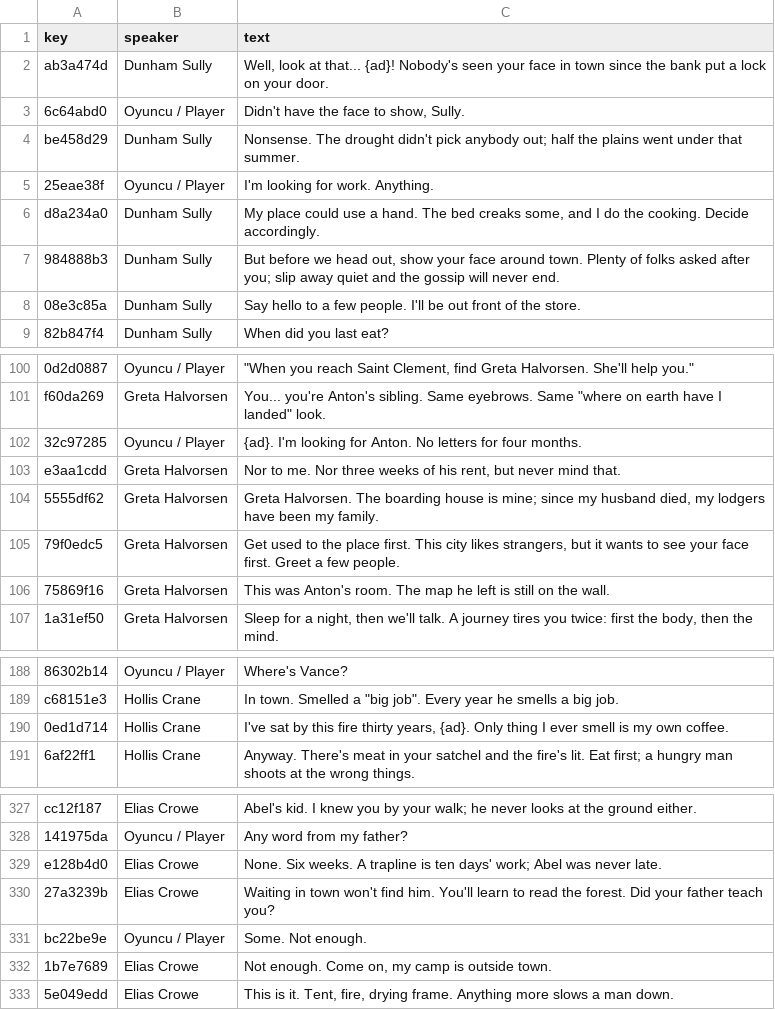
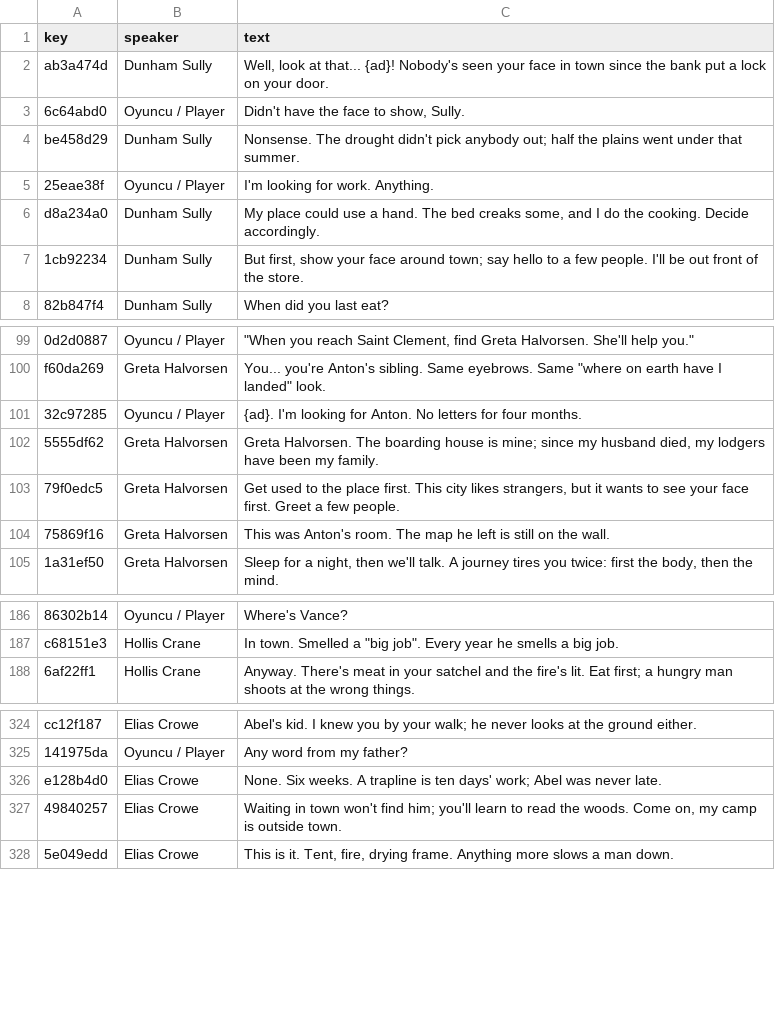
Before and after one commit to bozukartr/dustbound, a CSV file: audio/vo/script_en.csv, drawn as a sheet; only a part is shown, gaps mark what is left out.

```diff
--- a/audio/vo/script_en.csv
+++ b/audio/vo/script_en.csv
@@ -6,4 +6,3 @@ key,speaker,text
 "d8a234a0","Dunham Sully","My place could use a hand. The bed creaks some, and I do the cooking. Decide accordingly."
-"984888b3","Dunham Sully","But before we head out, show your face around town. Plenty of folks asked after you; slip away quiet and the gossip will never end."
-"08e3c85a","Dunham Sully","Say hello to a few people. I'll be out front of the store."
+"1cb92234","Dunham Sully","But first, show your face around town; say hello to a few people. I'll be out front of the store."
 "82b847f4","Dunham Sully","When did you last eat?"
@@ -102,3 +101,2 @@ key,speaker,text
 "32c97285","Oyuncu / Player","{ad}. I'm looking for Anton. No letters for four months."
-"e3aa1cdd","Greta Halvorsen","Nor to me. Nor three weeks of his rent, but never mind that."
 "5555df62","Greta Halvorsen","Greta Halvorsen. The boarding house is mine; since my husband died, my lodgers have been my family."
@@ -189,3 +187,2 @@ key,speaker,text
 "c68151e3","Hollis Crane","In town. Smelled a ""big job"". Every year he smells a big job."
-"0ed1d714","Hollis Crane","I've sat by this fire thirty years, {ad}. Only thing I ever smell is my own coffee."
 "6af22ff1","Hollis Crane","Anyway. There's meat in your satchel and the fire's lit. Eat first; a hungry man shoots at the wrong things."
@@ -329,5 +326,3 @@ key,speaker,text
 "e128b4d0","Elias Crowe","None. Six weeks. A trapline is ten days' work; Abel was never late."
-"27a3239b","Elias Crowe","Waiting in town won't find him. You'll learn to read the forest. Did your father teach you?"
-"bc22be9e","Oyuncu / Player","Some. Not enough."
-"1b7e7689","Elias Crowe","Not enough. Come on, my camp is outside town."
+"49840257","Elias Crowe","Waiting in town won't find him; you'll learn to read the woods. Come on, my camp is outside town."
 "5e049edd","Elias Crowe","This is it. Tent, fire, drying frame. Anything more slows a man down."
```
Also changed, not shown: audio/vo/script_tr.csv, 11 other files.
